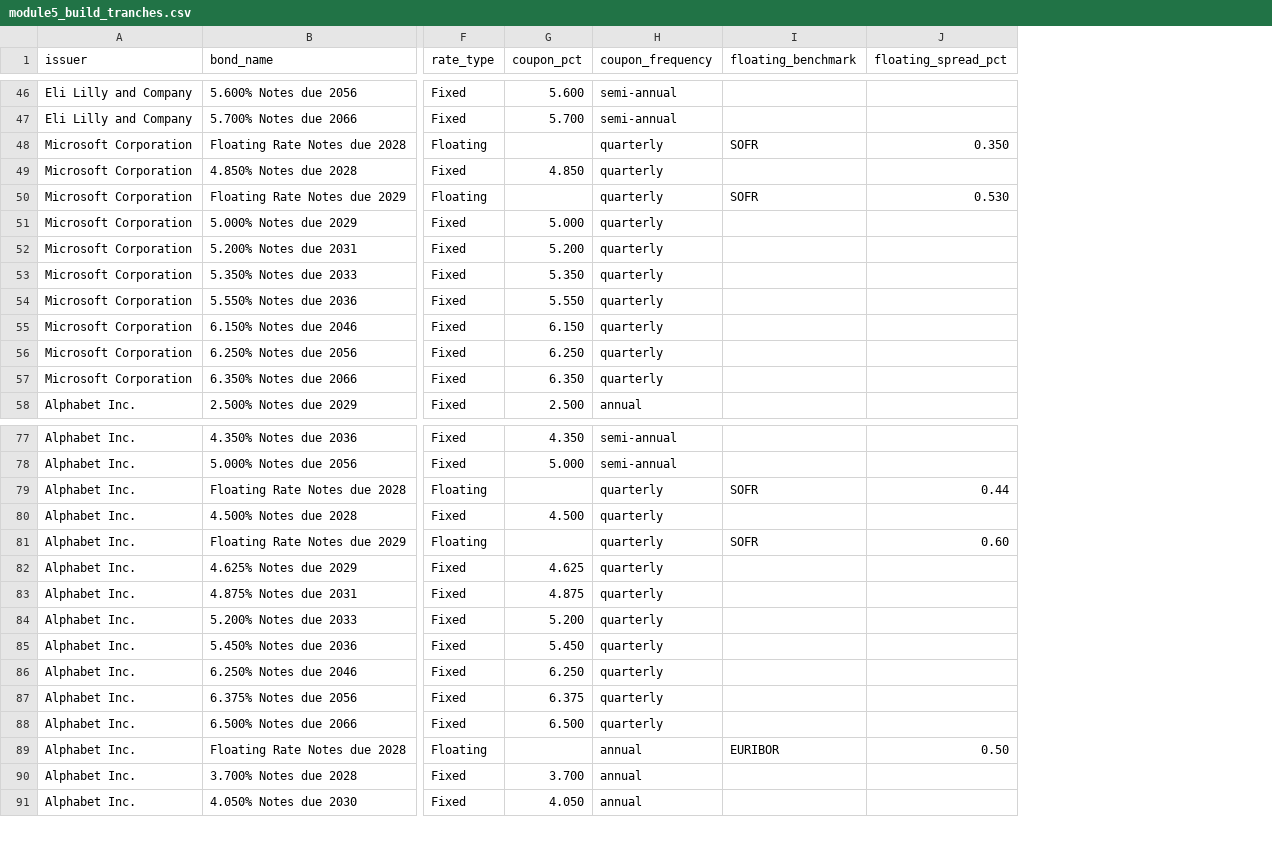
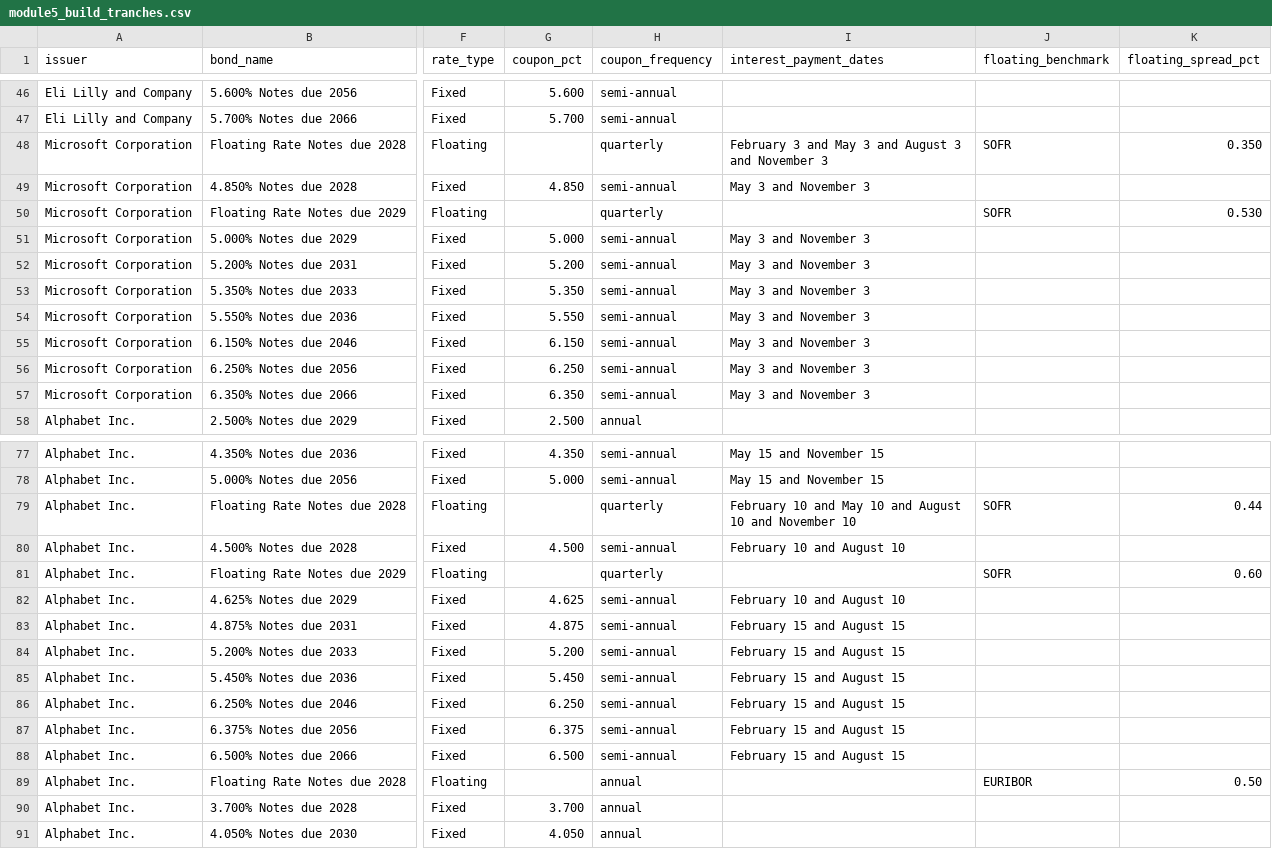
Before and after one commit to Adwait197/-Finance-Reference-Data-Platform, a CSV file: data/processed/module5_build_tranches.csv, drawn as a sheet; only a part is shown, gaps mark what is left out; the diff covers the shown part only; the diff names each change by its address in the sheet, - before the commit and + after, or states it on an @@ line.

```diff
--- a/data/processed/module5_build_tranches.csv
+++ b/data/processed/module5_build_tranches.csv
+column I (interest_payment_dates), rows 48-57: February 3 and May 3 and August 3 and November 3 | May 3 and November 3 |  | May 3 and November 3 | May 3 and November 3 | May 3 and November 3 | May 3 and November 3 | May 3 and November 3 | May 3 and November 3 | May 3 and November 3; rows 77-88: May 15 and November 15 | May 15 and November 15 | February 10 and May 10 and August 10 and November 10 | February 10 and August 10 |  | February 10 and August 10 | February 15 and August 15 | February 15 and August 15 | February 15 and August 15 | February 15 and August 15 | February 15 and August 15 | February 15 and August 15
-H49 (coupon_frequency): quarterly
+H49 (coupon_frequency): semi-annual
-H51:H57 (coupon_frequency): quarterly
+H51:H57 (coupon_frequency): semi-annual
-H80 (coupon_frequency): quarterly
+H80 (coupon_frequency): semi-annual
-H82:H88 (coupon_frequency): quarterly
+H82:H88 (coupon_frequency): semi-annual
```
Also changed, not shown: 7 edited cells elsewhere in this file, data/processed/module5_build_validation.csv, 4 other files.
